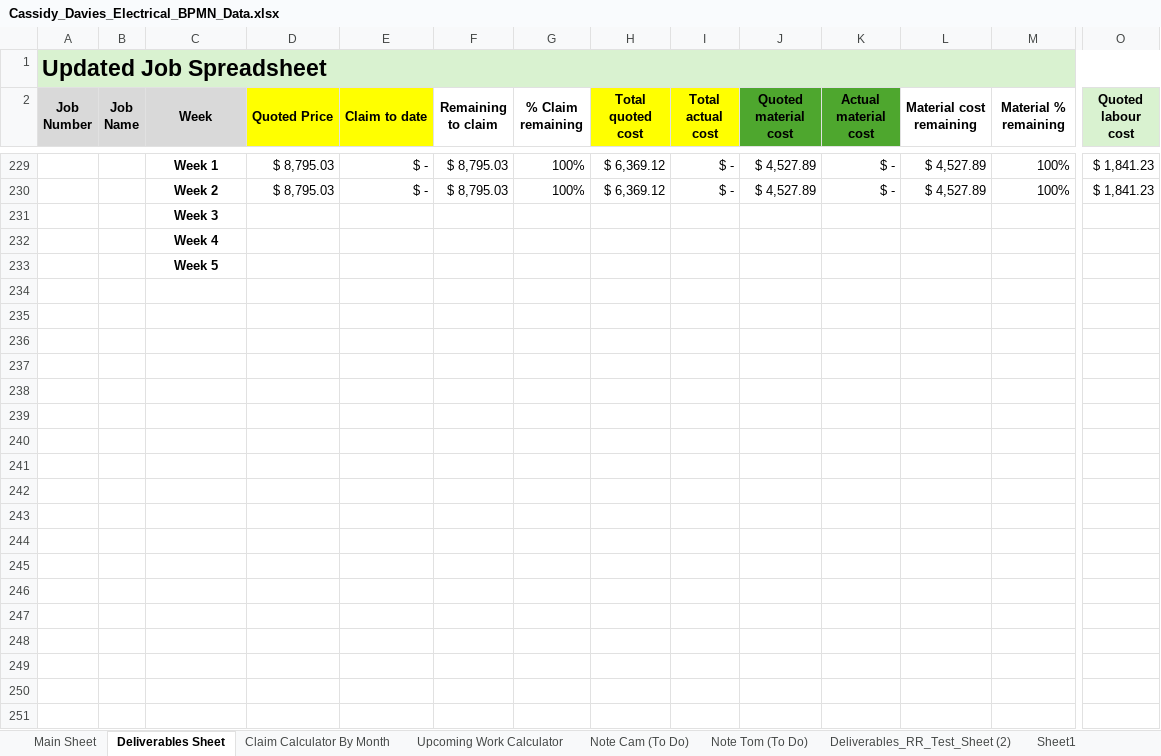
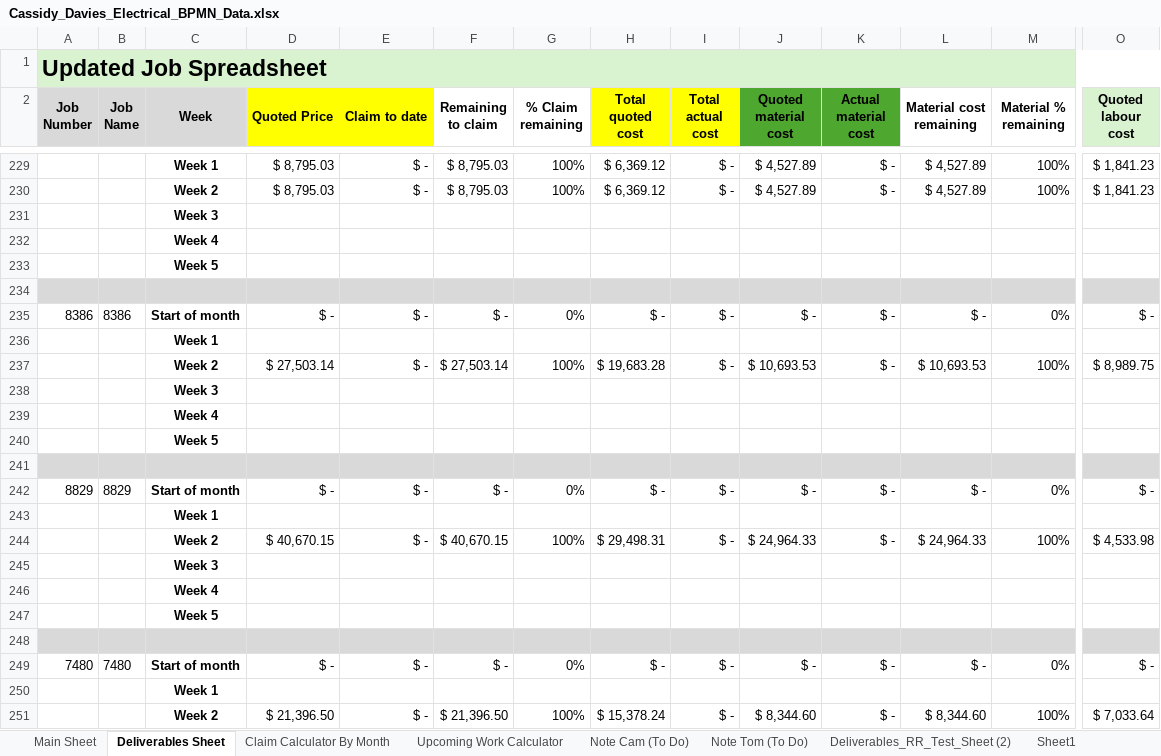
Before and after one commit to felixkwan2901/excel-dashboard, an Excel workbook: public/Cassidy_Davies_Electrical_BPMN_Data.xlsx, sheet Deliverables Sheet, drawn as a sheet; only a part is shown, gaps mark what is left out; values as stored, in another font and other column widths than the file's, no borders; conditional formats not drawn; rows hold the shown columns only; the diff covers the shown part only; the diff names each change by its address in the sheet, - before the commit and + after, or states it on an @@ line.

```diff
--- a/public/Cassidy_Davies_Electrical_BPMN_Data.xlsx (sheet Deliverables Sheet)
+++ b/public/Cassidy_Davies_Electrical_BPMN_Data.xlsx (sheet Deliverables Sheet)
+row 234: (empty)
+row 235: 8386 | 8386 | Start of month | $ - | $ - | $ - | 0% | $ - | $ - | $ - | $ - | $ - | 0% | $ -
+row 236:  |  | Week 1
+row 237:  |  | Week 2 | $ 27,503.14 | $ - | $ 27,503.14 | 100% | $ 19,683.28 | $ - | $ 10,693.53 | $ - | $ 10,693.53 | 100% | $ 8,989.75
+row 238:  |  | Week 3
+row 239:  |  | Week 4
+row 240:  |  | Week 5
+row 241: (empty)
+row 242: 8829 | 8829 | Start of month | $ - | $ - | $ - | 0% | $ - | $ - | $ - | $ - | $ - | 0% | $ -
+row 243:  |  | Week 1
+row 244:  |  | Week 2 | $ 40,670.15 | $ - | $ 40,670.15 | 100% | $ 29,498.31 | $ - | $ 24,964.33 | $ - | $ 24,964.33 | 100% | $ 4,533.98
+row 245:  |  | Week 3
+row 246:  |  | Week 4
+row 247:  |  | Week 5
+row 248: (empty)
+row 249: 7480 | 7480 | Start of month | $ - | $ - | $ - | 0% | $ - | $ - | $ - | $ - | $ - | 0% | $ -
+row 250:  |  | Week 1
+row 251:  |  | Week 2 | $ 21,396.50 | $ - | $ 21,396.50 | 100% | $ 15,378.24 | $ - | $ 8,344.60 | $ - | $ 8,344.60 | 100% | $ 7,033.64
```
Also changed, not shown: 10 added rows elsewhere in this sheet, sheet Claim Calculator By Month, sheet Upcoming Work Calculator, sheet Main Sheet, 10 other files.
